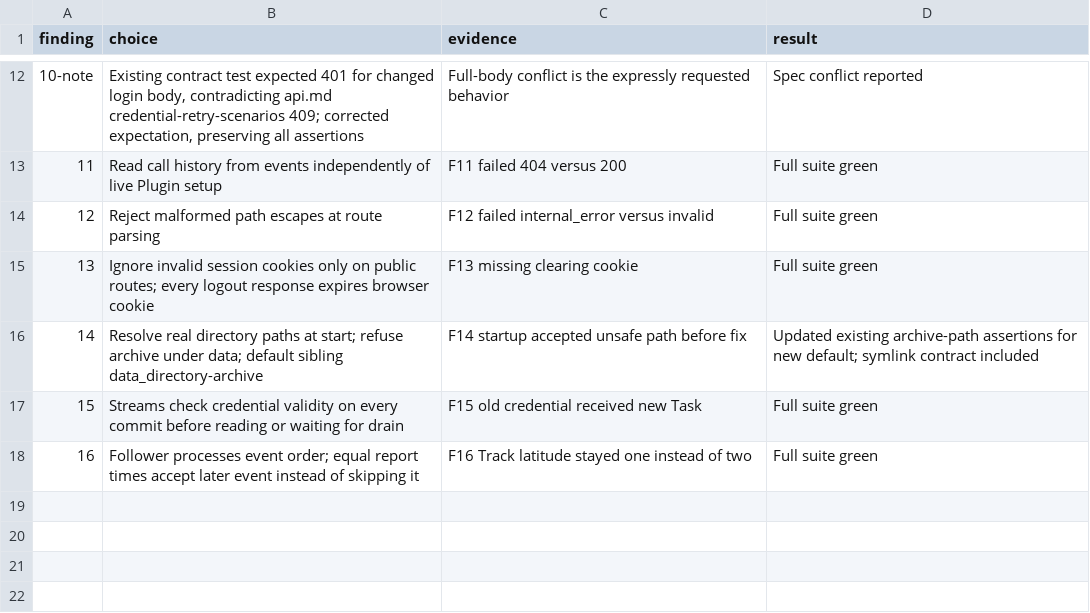
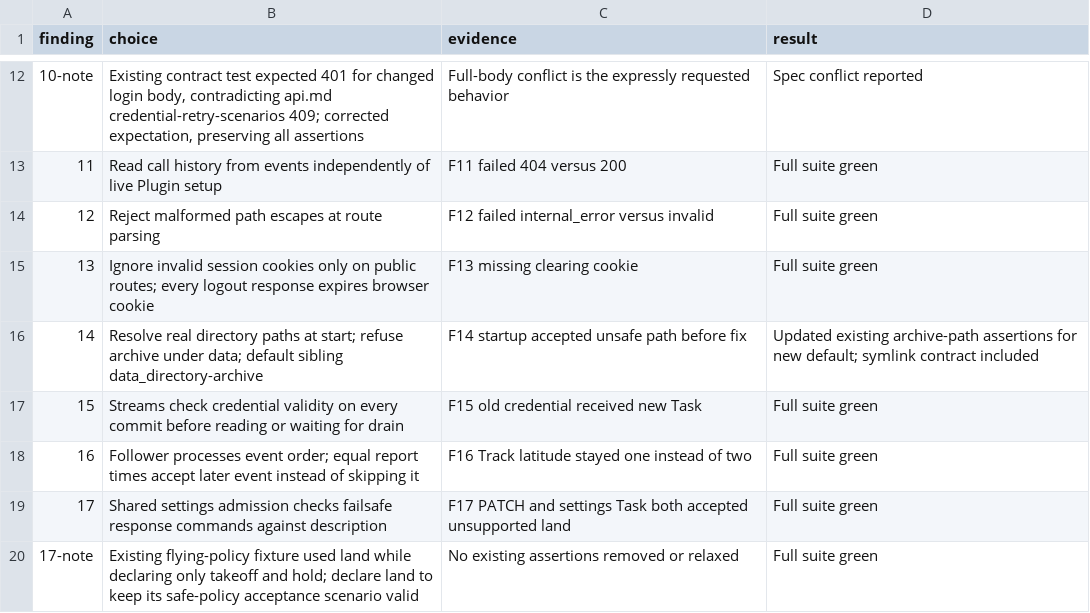
Before and after one commit to atlas-field-systems/atlas, a TSV file: .audit/core-fix-round-1.tsv, drawn as a sheet; only a part is shown, gaps mark what is left out.

Commit message:
Validate supported commands in failsafe policies

```diff
--- a/.audit/core-fix-round-1.tsv
+++ b/.audit/core-fix-round-1.tsv
@@ -18 +18,3 @@ finding	choice	evidence	result
 16	Follower processes event order; equal report times accept later event instead of skipping it	F16 Track latitude stayed one instead of two	Full suite green
+17	Shared settings admission checks failsafe response commands against description	F17 PATCH and settings Task both accepted unsupported land	Full suite green
+17-note	Existing flying-policy fixture used land while declaring only takeoff and hold; declare land to keep its safe-policy acceptance scenario valid	No existing assertions removed or relaxed	Full suite green
```
Also changed, not shown: 3 other files.
